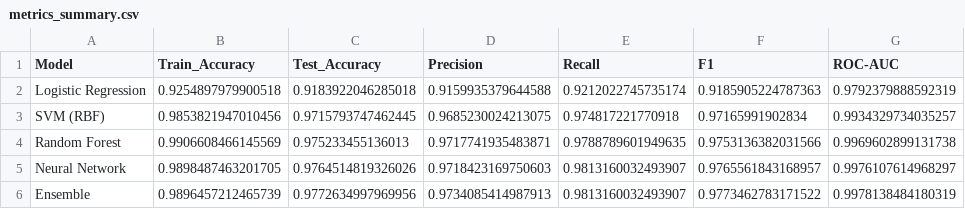
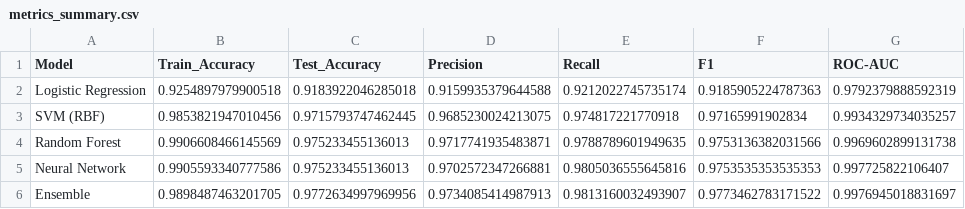
Before and after one commit to Nishaant-Soni/Phising_Website_Detection, a CSV file: results/metrics_summary.csv, drawn as a sheet.

```diff
--- a/results/metrics_summary.csv
+++ b/results/metrics_summary.csv
@@ -4,3 +4,3 @@ SVM (RBF),0.9853821947010456,0.9715793747462445,0.9685230024213075,0.97481722177
 Random Forest,0.9906608466145569,0.975233455136013,0.9717741935483871,0.9788789601949635,0.9753136382031566,0.9969602899131738
-Neural Network,0.9898487463201705,0.9764514819326026,0.9718423169750603,0.9813160032493907,0.9765561843168957,0.9976107614968297
-Ensemble,0.9896457212465739,0.9772634997969956,0.9734085414987913,0.9813160032493907,0.9773462783171522,0.9978138484180319
+Neural Network,0.9905593340777586,0.975233455136013,0.9702572347266881,0.9805036555645816,0.9753535353535353,0.997725822106407
+Ensemble,0.9898487463201705,0.9772634997969956,0.9734085414987913,0.9813160032493907,0.9773462783171522,0.9976945018831697
```
Also changed, not shown: 14 other files.
